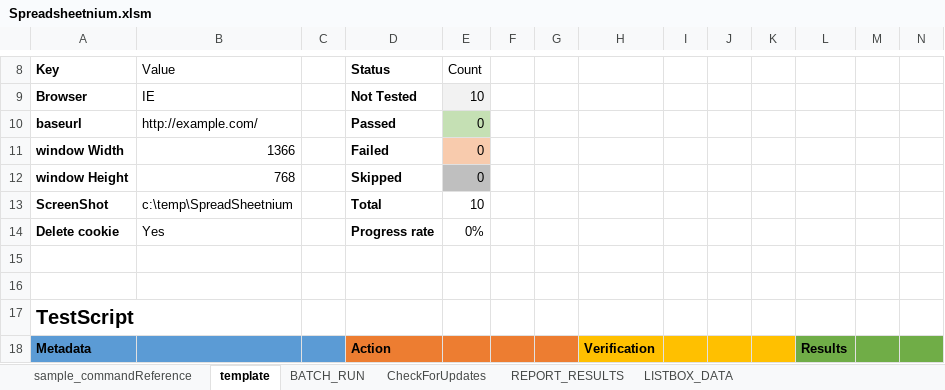
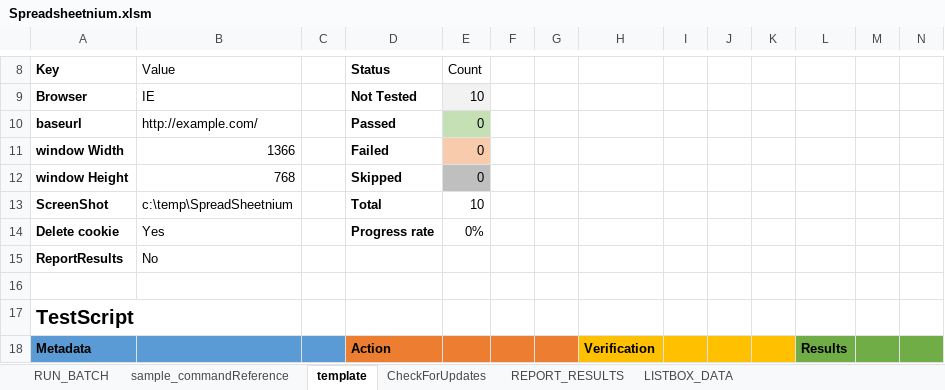
Before and after one commit to ssugiya/Spreadsheetnium, an Excel workbook: Spreadsheetnium.xlsm, sheet template, drawn as a sheet; only a part is shown, gaps mark what is left out; values as stored, in another font and other column widths than the file's, no borders; charts and pictures and table styles not drawn; rows hold the shown columns only; the diff names each change by its address in the sheet, - before the commit and + after, or states it on an @@ line.

```diff
--- a/Spreadsheetnium.xlsm (sheet template)
+++ b/Spreadsheetnium.xlsm (sheet template)
-sheet tab: BATCH_RUN
+sheet tab: RUN_BATCH
@@ sheet tab order changed: RUN_BATCH | sample_commandReference | template | CheckForUpdates | REPORT_RESULTS | LISTBOX_DATA @@
-row 15: (empty)
+row 15: ReportResults | No
```
Also changed, not shown: sheet REPORT_RESULTS, sheet CheckForUpdates, sheet sample_commandReference, sheet RUN_BATCH, charts or pictures, 1 other file.
